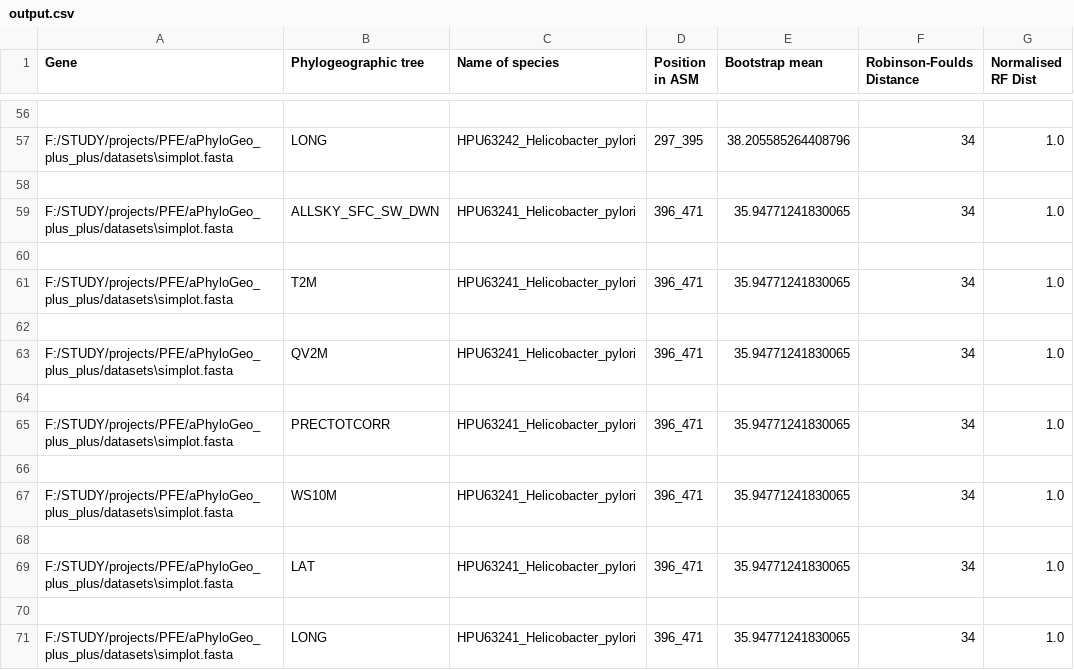
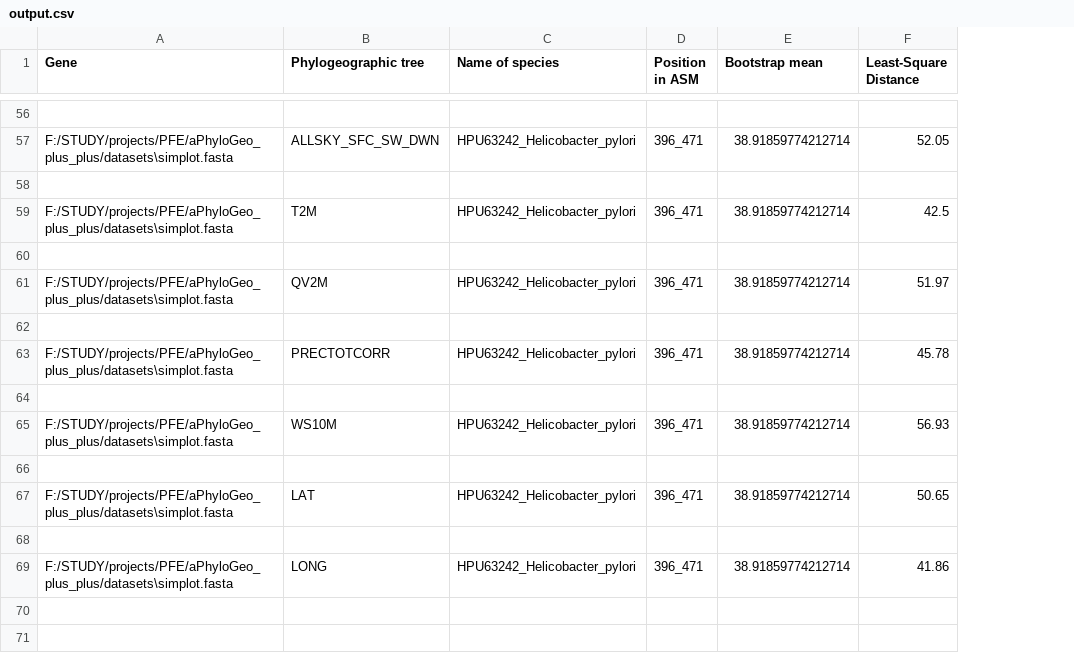
Before and after one commit to tahiri-lab/iPhyloGeo_plus_plus, a CSV file: scripts/results/output.csv, drawn as a sheet; only a part is shown, gaps mark what is left out; removed rows and columns are numbered as before the commit, all else as after; the diff covers the shown part only; the diff names each change by its address in the sheet, - before the commit and + after, or states it on an @@ line.

Commit message:
change fasta display

```diff
--- a/scripts/results/output.csv
+++ b/scripts/results/output.csv
-column F (Robinson-Foulds Distance), rows 57-67: 34 |  | 34 |  | 34 |  | 34 |  | 34 |  | 34; row 71: 34
-column G (Normalised RF Dist), rows 57-67: 1.0 |  | 1.0 |  | 1.0 |  | 1.0 |  | 1.0 |  | 1.0; row 71: 1.0
+column F (Least-Square Distance), rows 57-69: 52.05 |  | 42.5 |  | 51.97 |  | 45.78 |  | 56.93 |  | 50.65 |  | 41.86
-B57 (Phylogeographic tree): LONG
+B57 (Phylogeographic tree): ALLSKY_SFC_SW_DWN
-D57 (Position in ASM): 297_395
+D57 (Position in ASM): 396_471
-E57 (Bootstrap mean): 38.205585264408796
+E57 (Bootstrap mean): 38.91859774212714
-B59 (Phylogeographic tree): ALLSKY_SFC_SW_DWN
+B59 (Phylogeographic tree): T2M
-C59 (Name of species): HPU63241_Helicobacter_pylori
+C59 (Name of species): HPU63242_Helicobacter_pylori
-E59 (Bootstrap mean): 35.94771241830065
+E59 (Bootstrap mean): 38.91859774212714
-B61 (Phylogeographic tree): T2M
+B61 (Phylogeographic tree): QV2M
-C61 (Name of species): HPU63241_Helicobacter_pylori
+C61 (Name of species): HPU63242_Helicobacter_pylori
-E61 (Bootstrap mean): 35.94771241830065
+E61 (Bootstrap mean): 38.91859774212714
-B63 (Phylogeographic tree): QV2M
+B63 (Phylogeographic tree): PRECTOTCORR
-C63 (Name of species): HPU63241_Helicobacter_pylori
+C63 (Name of species): HPU63242_Helicobacter_pylori
-E63 (Bootstrap mean): 35.94771241830065
+E63 (Bootstrap mean): 38.91859774212714
-B65 (Phylogeographic tree): PRECTOTCORR
+B65 (Phylogeographic tree): WS10M
-C65 (Name of species): HPU63241_Helicobacter_pylori
+C65 (Name of species): HPU63242_Helicobacter_pylori
-E65 (Bootstrap mean): 35.94771241830065
+E65 (Bootstrap mean): 38.91859774212714
-B67 (Phylogeographic tree): WS10M
+B67 (Phylogeographic tree): LAT
-C67 (Name of species): HPU63241_Helicobacter_pylori
+C67 (Name of species): HPU63242_Helicobacter_pylori
-E67 (Bootstrap mean): 35.94771241830065
+E67 (Bootstrap mean): 38.91859774212714
-row 69: F:/STUDY/projects/PFE/aPhyloGeo_plus_plus/datasets\simplot.fasta | LAT | HPU63241_Helicobacter_pylori | 396_471 | 35.94771241830065 | 34 | 1.0
-row 70: (empty)
-C69 (Name of species): HPU63241_Helicobacter_pylori
+C69 (Name of species): HPU63242_Helicobacter_pylori
-E69 (Bootstrap mean): 35.94771241830065
+E69 (Bootstrap mean): 38.91859774212714
```
Also changed, not shown: 52 edited cells elsewhere in this file, 5 other files.
